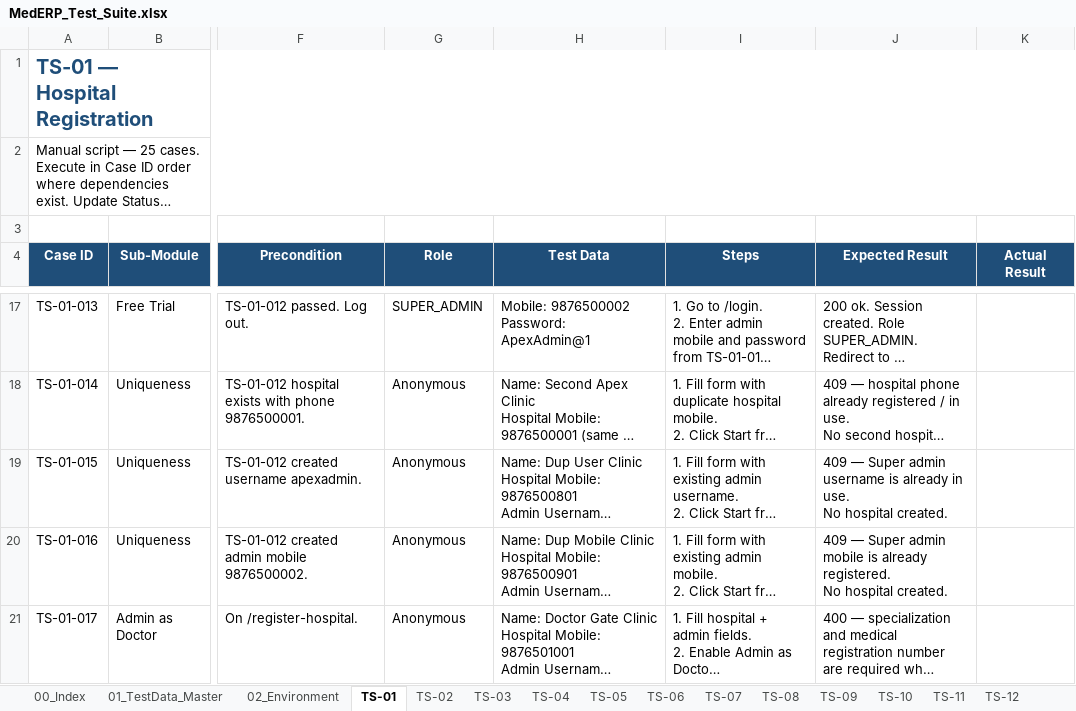
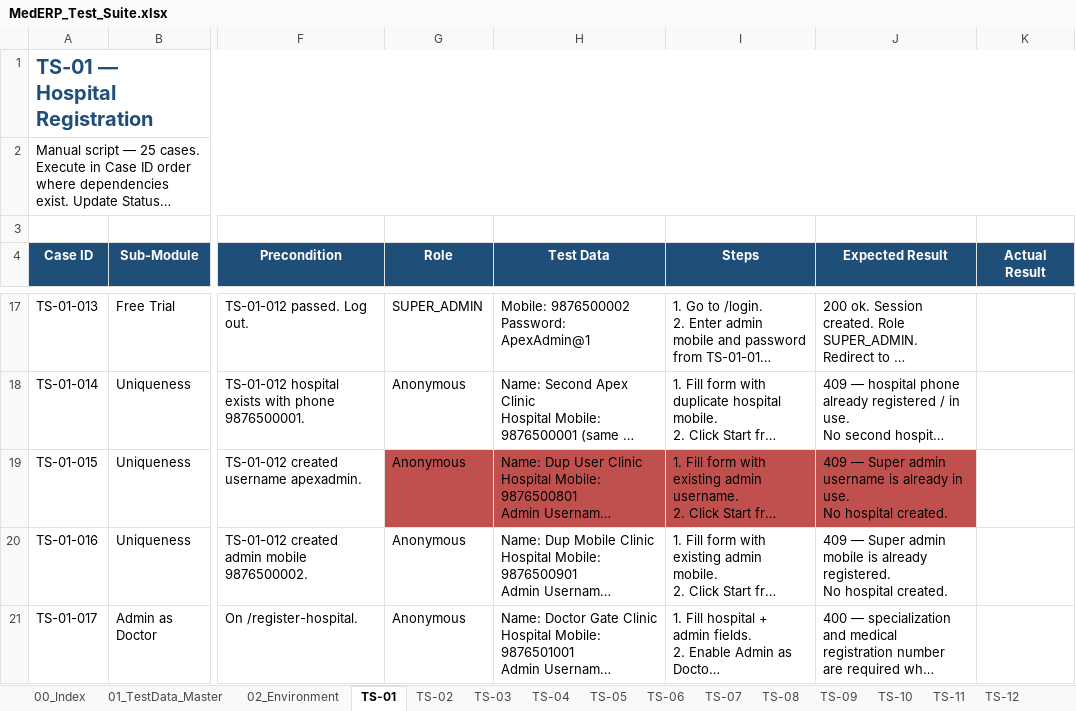
Before and after one commit to honey-softech/MEDERP, an Excel workbook: docs/test-suite/MedERP_Test_Suite.xlsx, sheet TS-01, drawn as a sheet; only a part is shown, gaps mark what is left out; long unchanged cells end in …; values as stored, in another font and other column widths than the file's, no borders; the diff names each change by its address in the sheet, - before the commit and + after, or states it on an @@ line.

```diff
--- a/docs/test-suite/MedERP_Test_Suite.xlsx (sheet TS-01)
+++ b/docs/test-suite/MedERP_Test_Suite.xlsx (sheet TS-01)
-G19:J19 fill: none
+G19:J19 fill: #C0504D
```
Also changed, not shown: 58 other files.
